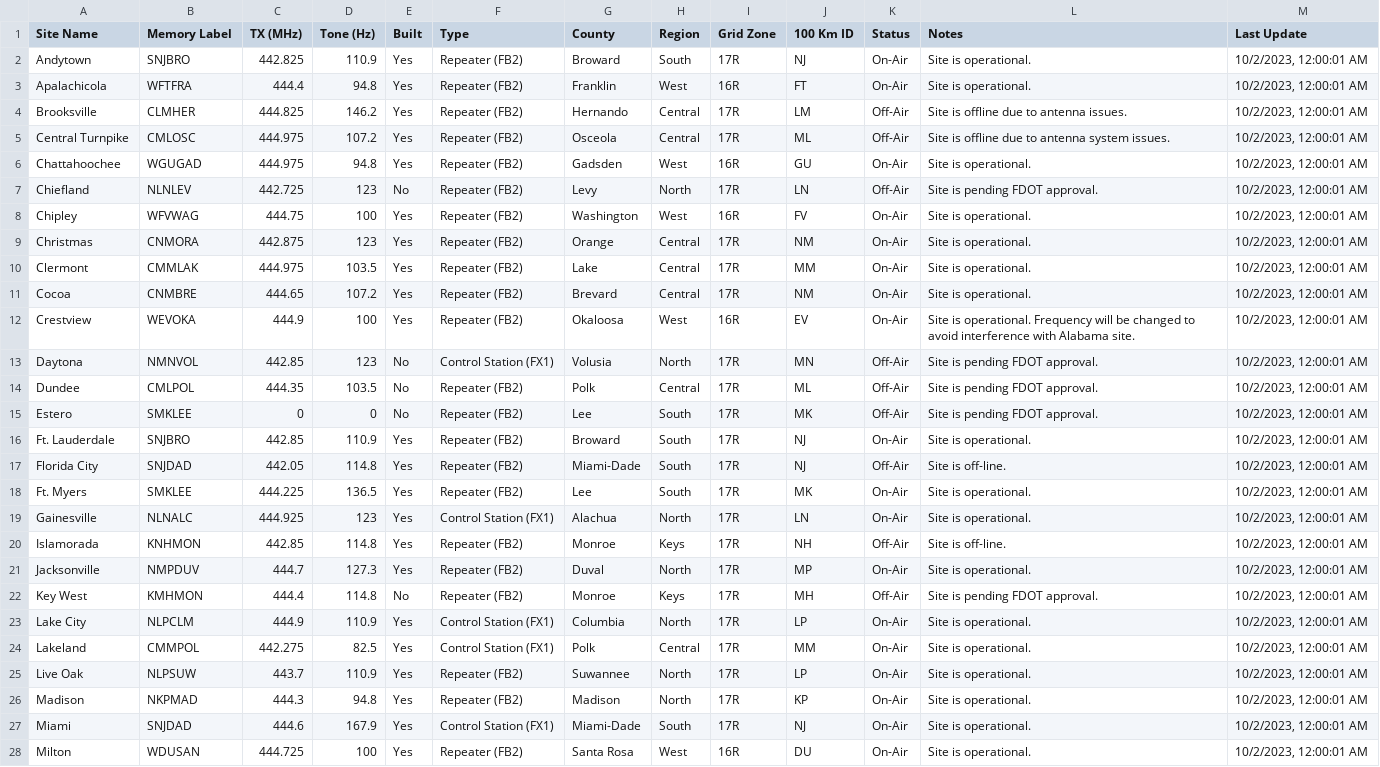
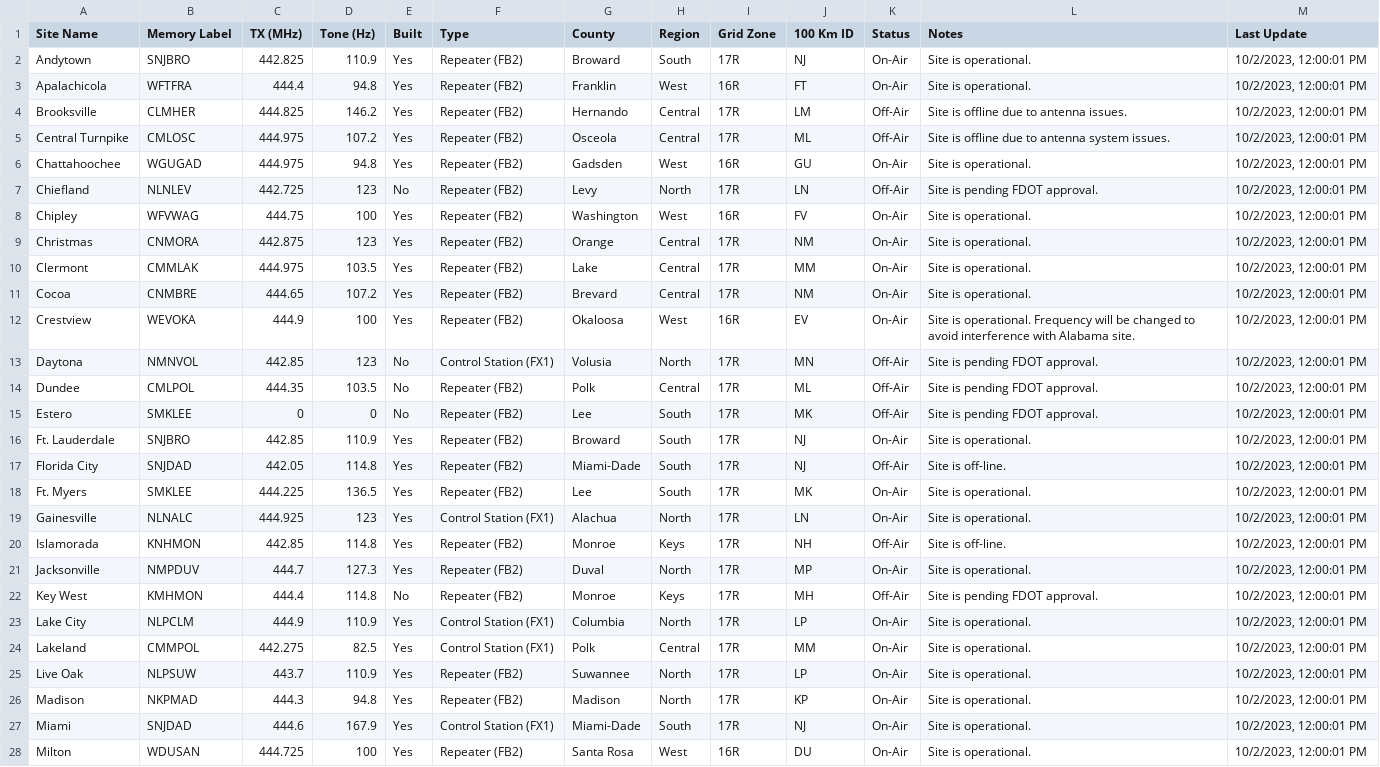
Before and after one commit to anars/SARnet, a CSV file: status.csv, drawn as a sheet; only a part is shown; the diff covers the shown part only; the diff names each change by its address in the sheet, - before the commit and + after, or states it on an @@ line.

```diff
--- a/status.csv
+++ b/status.csv
-M2:M28 (Last Update): 10/2/2023, 12:00:01 AM
+M2:M28 (Last Update): 10/2/2023, 12:00:01 PM
```
Also changed, not shown: 17 edited cells elsewhere in this file, 3 other files.
